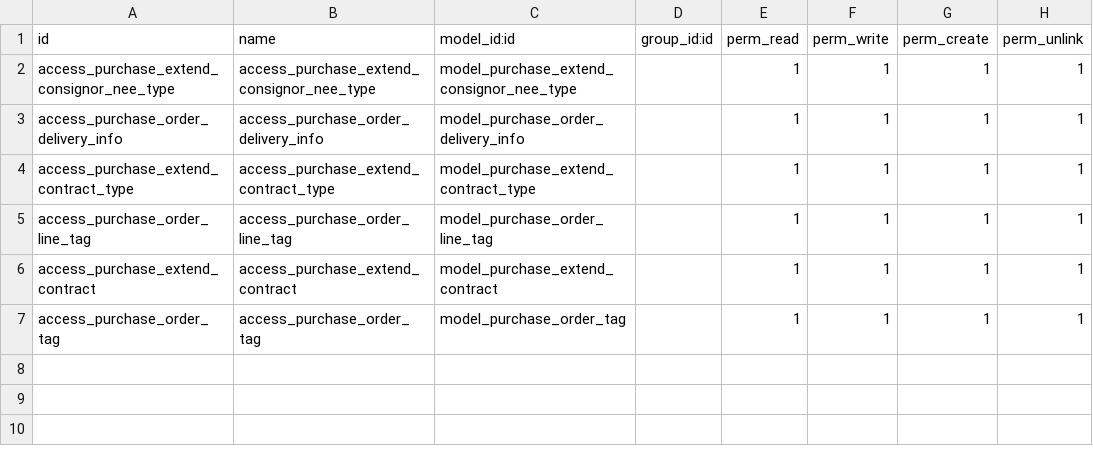
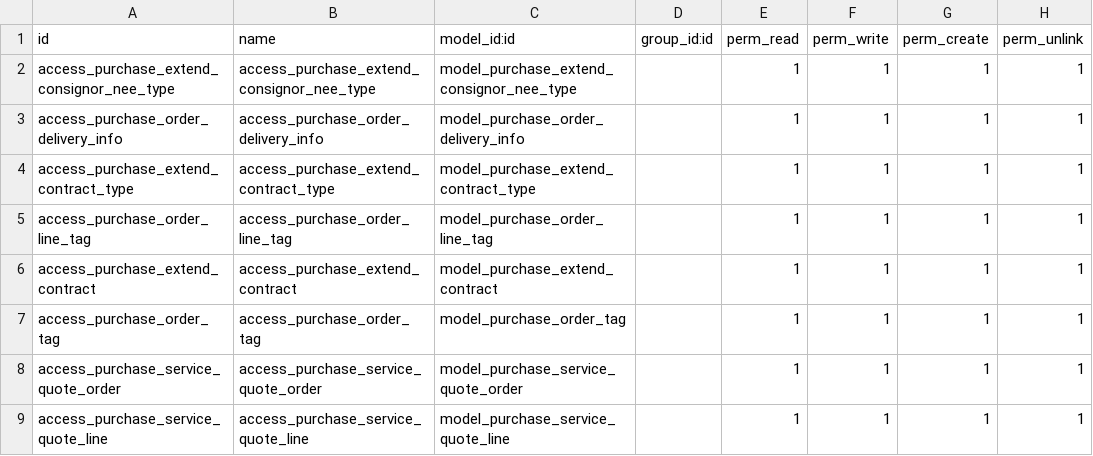
Before and after one commit to guohuadeng/odoo-1, a CSV file: custom_addons/purchase_extend/security/ir.model.access.csv, drawn as a sheet.

```diff
--- a/custom_addons/purchase_extend/security/ir.model.access.csv
+++ b/custom_addons/purchase_extend/security/ir.model.access.csv
@@ -7 +7,3 @@ access_purchase_extend_contract,access_purchase_extend_contract,model_purchase_e
 access_purchase_order_tag,access_purchase_order_tag,model_purchase_order_tag,,1,1,1,1
+access_purchase_service_quote_order,access_purchase_service_quote_order,model_purchase_service_quote_order,,1,1,1,1
+access_purchase_service_quote_line,access_purchase_service_quote_line,model_purchase_service_quote_line,,1,1,1,1
```
Also changed, not shown: 2 other files.
